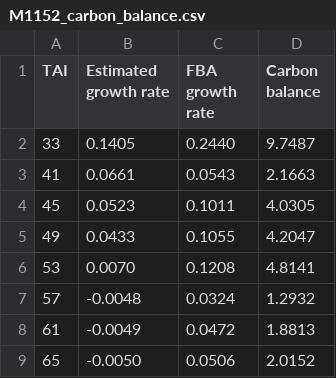
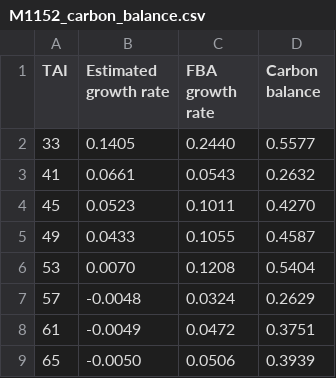
Before and after one commit to SysBioChalmers/Sco-GEM, a CSV file: ComplementaryData/growth/M1152/Average/M1152_carbon_balance.csv, drawn as a sheet.

```diff
--- a/ComplementaryData/growth/M1152/Average/M1152_carbon_balance.csv
+++ b/ComplementaryData/growth/M1152/Average/M1152_carbon_balance.csv
@@ -1,9 +1,9 @@
 TAI,Estimated growth rate,FBA growth rate,Carbon balance
-33,0.1405,0.2440,9.7487
-41,0.0661,0.0543,2.1663
-45,0.0523,0.1011,4.0305
-49,0.0433,0.1055,4.2047
-53,0.0070,0.1208,4.8141
-57,-0.0048,0.0324,1.2932
-61,-0.0049,0.0472,1.8813
-65,-0.0050,0.0506,2.0152
+33,0.1405,0.2440,0.5577
+41,0.0661,0.0543,0.2632
+45,0.0523,0.1011,0.4270
+49,0.0433,0.1055,0.4587
+53,0.0070,0.1208,0.5404
+57,-0.0048,0.0324,0.2629
+61,-0.0049,0.0472,0.3751
+65,-0.0050,0.0506,0.3939
```
Also changed, not shown: ComplementaryData/growth/M145/Average/M145_carbon_balance.csv, 1 other file.
